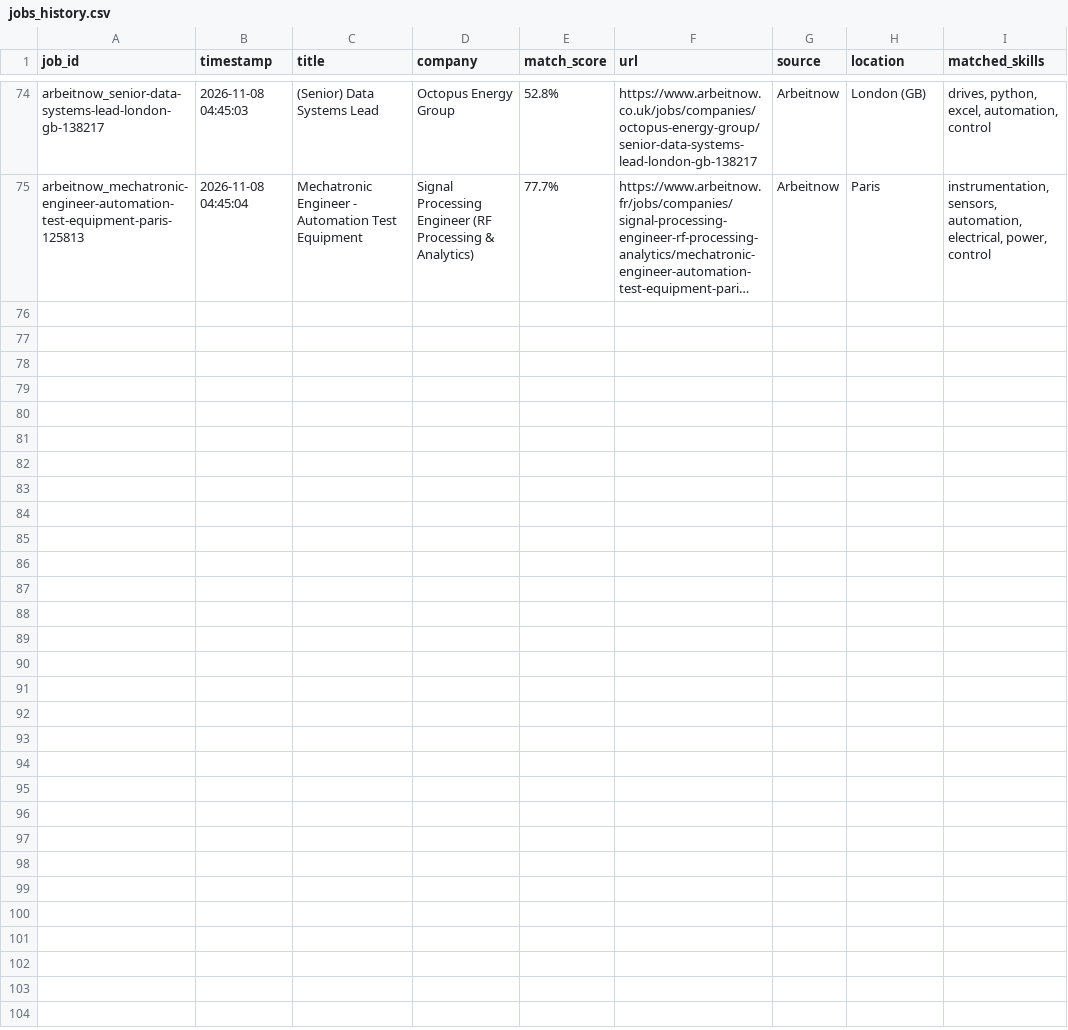
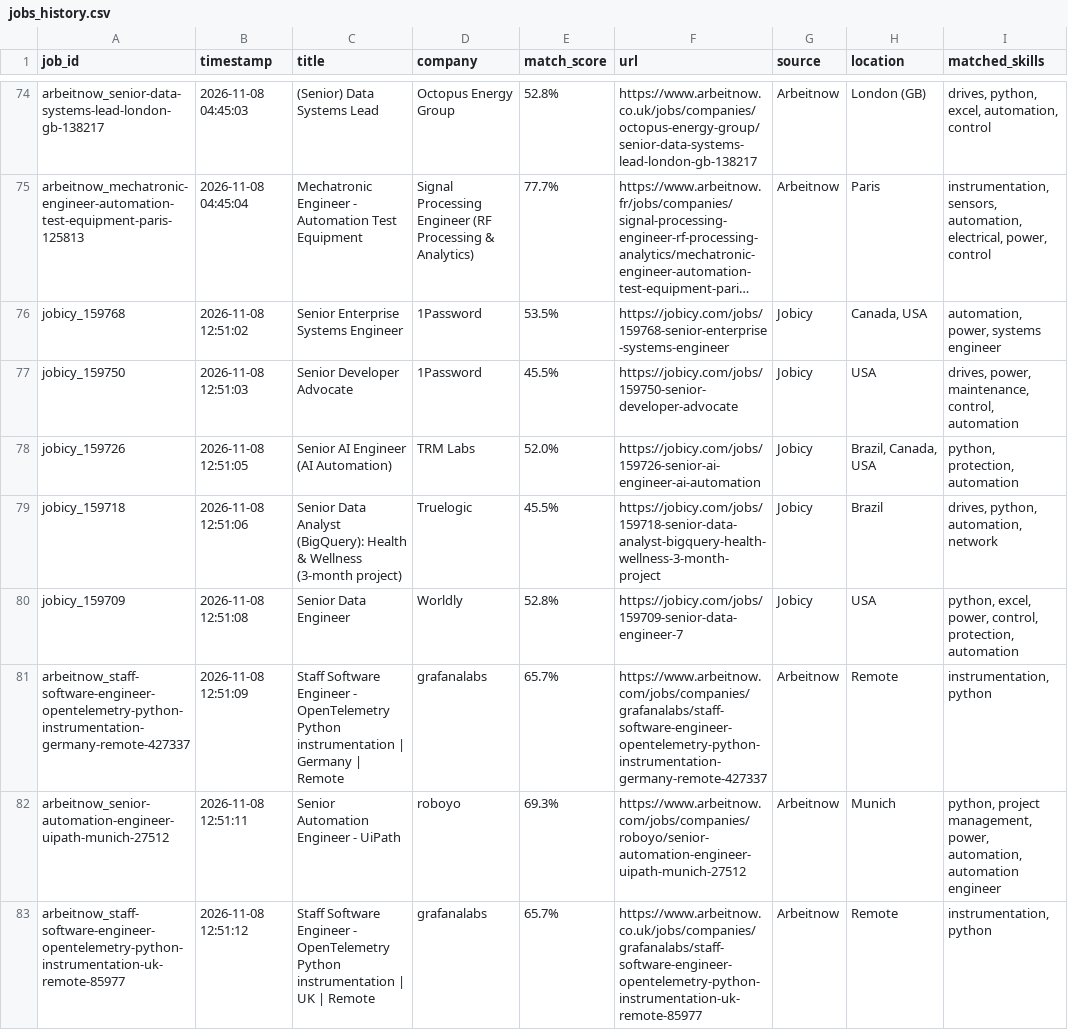
Before and after one commit to mohammadalishariatzade-sys/JobFinder, a CSV file: jobs_history.csv, drawn as a sheet; only a part is shown, gaps mark what is left out; long unchanged cells end in …; the diff covers the shown part only; the diff names each change by its address in the sheet, - before the commit and + after, or states it on an @@ line.

```diff
--- a/jobs_history.csv
+++ b/jobs_history.csv
+row 76: jobicy_159768 | 2026-11-08 12:51:02 | Senior Enterprise Systems Engineer | 1Password | 53.5% | https://jobicy.com/jobs/159768-senior-enterprise-systems-engineer | Jobicy | Canada, USA | automation, power, systems engineer
+row 77: jobicy_159750 | 2026-11-08 12:51:03 | Senior Developer Advocate | 1Password | 45.5% | https://jobicy.com/jobs/159750-senior-developer-advocate | Jobicy | USA | drives, power, maintenance, control, automation
+row 78: jobicy_159726 | 2026-11-08 12:51:05 | Senior AI Engineer (AI Automation) | TRM Labs | 52.0% | https://jobicy.com/jobs/159726-senior-ai-engineer-ai-automation | Jobicy | Brazil, Canada, USA | python, protection, automation
+row 79: jobicy_159718 | 2026-11-08 12:51:06 | Senior Data Analyst (BigQuery): Health & Wellness (3-month project) | Truelogic | 45.5% | https://jobicy.com/jobs/159718-senior-data-analyst-bigquery-health-wellness-3-month-project | Jobicy | Brazil | drives, python, automation, network
+row 80: jobicy_159709 | 2026-11-08 12:51:08 | Senior Data Engineer | Worldly | 52.8% | https://jobicy.com/jobs/159709-senior-data-engineer-7 | Jobicy | USA | python, excel, power, control, protection, automation
+row 81: arbeitnow_staff-software-engineer-opentelemetry-python-instrumentation-germany-remote-427337 | 2026-11-08 12:51:09 | Staff Software Engineer - OpenTelemetry Python instrumentation | Germany | Remote | grafanalabs | 65.7% | https://www.arbeitnow.com/jobs/companies/grafanalabs/staff-software-engineer-opentelemetry-python-instrumentation-germany-remote-427337 | Arbeitnow | Remote | instrumentation, python
+row 82: arbeitnow_senior-automation-engineer-uipath-munich-27512 | 2026-11-08 12:51:11 | Senior Automation Engineer - UiPath | roboyo | 69.3% | https://www.arbeitnow.com/jobs/companies/roboyo/senior-automation-engineer-uipath-munich-27512 | Arbeitnow | Munich | python, project management, power, automation, automation engineer
+row 83: arbeitnow_staff-software-engineer-opentelemetry-python-instrumentation-uk-remote-85977 | 2026-11-08 12:51:12 | Staff Software Engineer - OpenTelemetry Python instrumentation | UK | Remote | grafanalabs | 65.7% | https://www.arbeitnow.co.uk/jobs/companies/grafanalabs/staff-software-engineer-opentelemetry-python-instrumentation-uk-remote-85977 | Arbeitnow | Remote | instrumentation, python
```
Also changed, not shown: 8 added rows elsewhere in this file.
